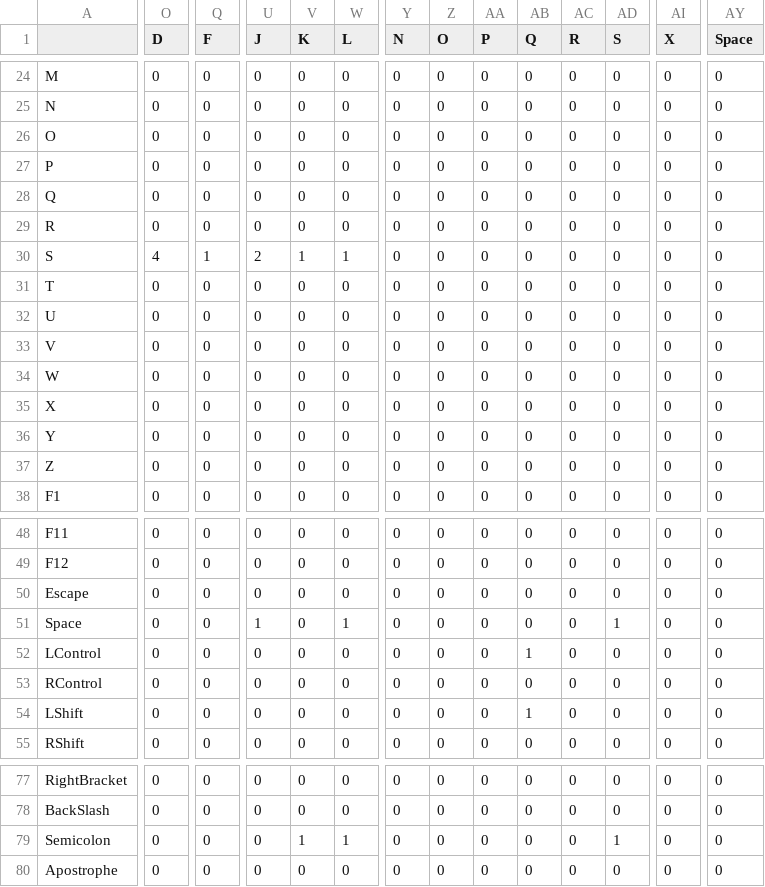
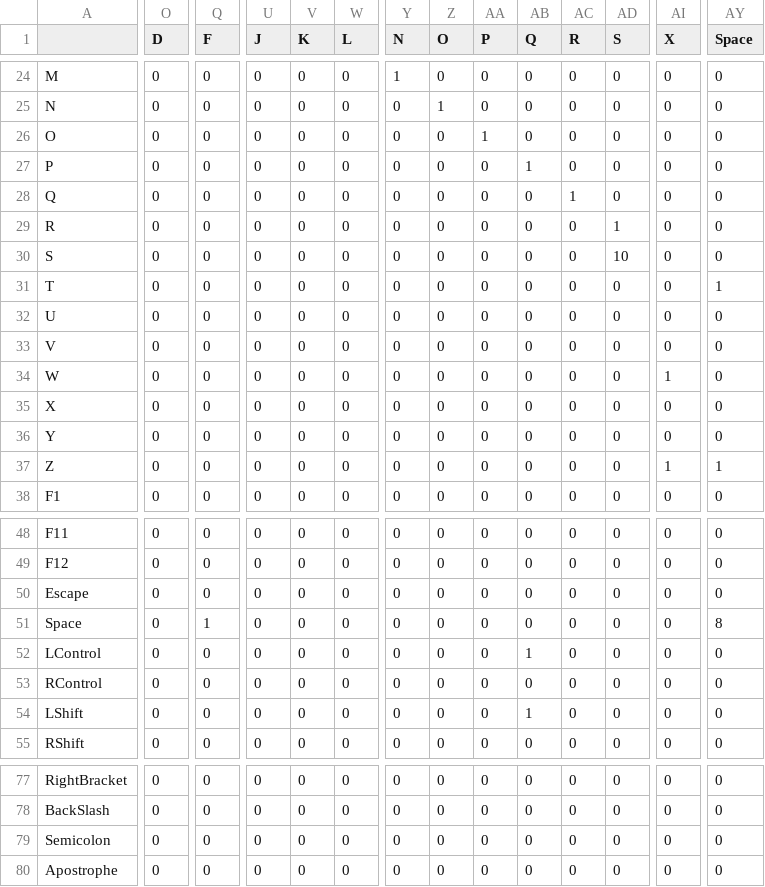
Before and after one commit to cleap/typing_stats, a CSV file: out/trans_mat.csv, drawn as a sheet; only a part is shown, gaps mark what is left out; the diff covers the shown part only; the diff names each change by its address in the sheet, - before the commit and + after, or states it on an @@ line.

```diff
--- a/out/trans_mat.csv
+++ b/out/trans_mat.csv
-Y24 (N): 0
+Y24 (N): 1
-Z25 (O): 0
+Z25 (O): 1
-AA26 (P): 0
+AA26 (P): 1
-AB27 (Q): 0
+AB27 (Q): 1
-AC28 (R): 0
+AC28 (R): 1
-AD29 (S): 0
+AD29 (S): 1
-O30 (D): 4
+O30 (D): 0
-Q30 (F): 1
+Q30 (F): 0
-U30 (J): 2
+U30 (J): 0
-V30 (K): 1
+V30 (K): 0
-W30 (L): 1
+W30 (L): 0
-AD30 (S): 0
+AD30 (S): 10
-AY31 (Space): 0
+AY31 (Space): 1
-AI34 (X): 0
+AI34 (X): 1
-AI37 (X): 0
+AI37 (X): 1
-AY37 (Space): 0
+AY37 (Space): 1
-Q51 (F): 0
+Q51 (F): 1
-U51 (J): 1
+U51 (J): 0
-W51 (L): 1
+W51 (L): 0
-AD51 (S): 1
+AD51 (S): 0
-AY51 (Space): 0
+AY51 (Space): 8
-V79 (K): 1
+V79 (K): 0
-W79 (L): 1
+W79 (L): 0
-AD79 (S): 1
+AD79 (S): 0
```
Also changed, not shown: 47 edited cells elsewhere in this file, 2 other files.
